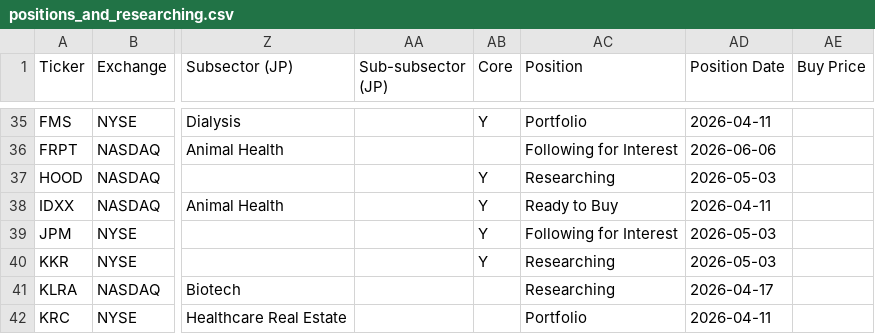
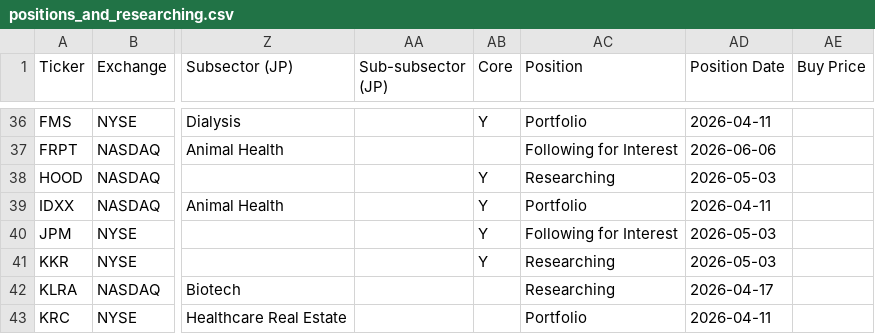
Before and after one commit to jroypeterson/Coverage-Manager, a CSV file: exports/positions_and_researching.csv, drawn as a sheet; only a part is shown, gaps mark what is left out; addresses are those after the commit; the diff covers the shown part only; the diff names each change by its address in the sheet, - before the commit and + after, or states it on an @@ line.

```diff
--- a/exports/positions_and_researching.csv
+++ b/exports/positions_and_researching.csv
-AC39 (Position): Ready to Buy
+AC39 (Position): Portfolio
```
Also changed, not shown: 3 added rows and 3 edited cells elsewhere in this file, exports/watchlist.csv, 11 other files.
